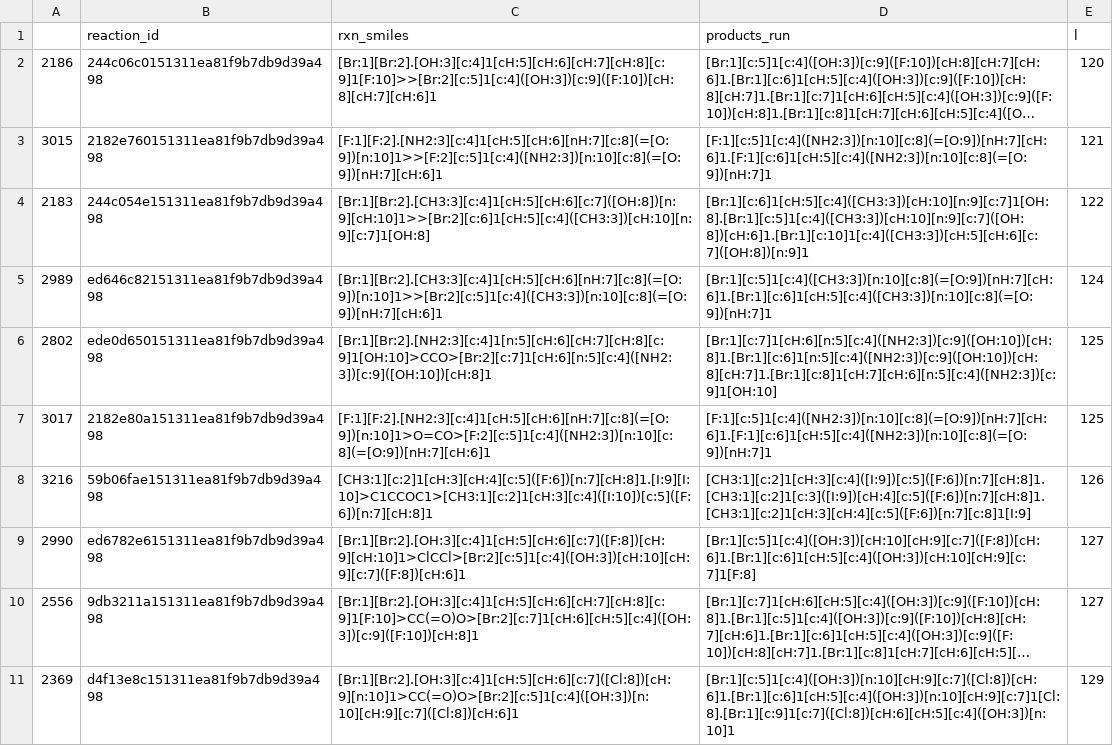
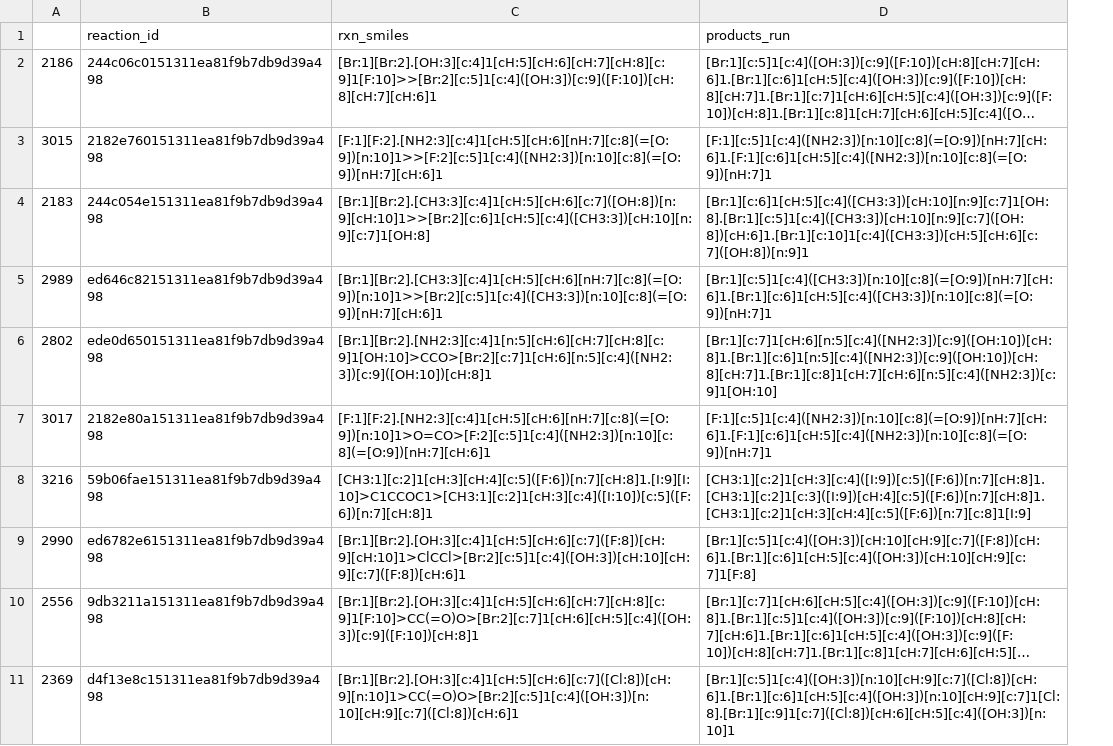
Before and after one commit to yanfeiguan/reactivity_predictions_substitution, a CSV file: data_example.csv, drawn as a sheet; long unchanged cells end in …; the diff names each change by its address in the sheet, - before the commit and + after, or states it on an @@ line.

```diff
--- a/data_example.csv
+++ b/data_example.csv
-column E (l), rows 2-11: 120 | 121 | 122 | 124 | 125 | 125 | 126 | 127 | 127 | 129
```
Also changed, not shown: 2 other files.
